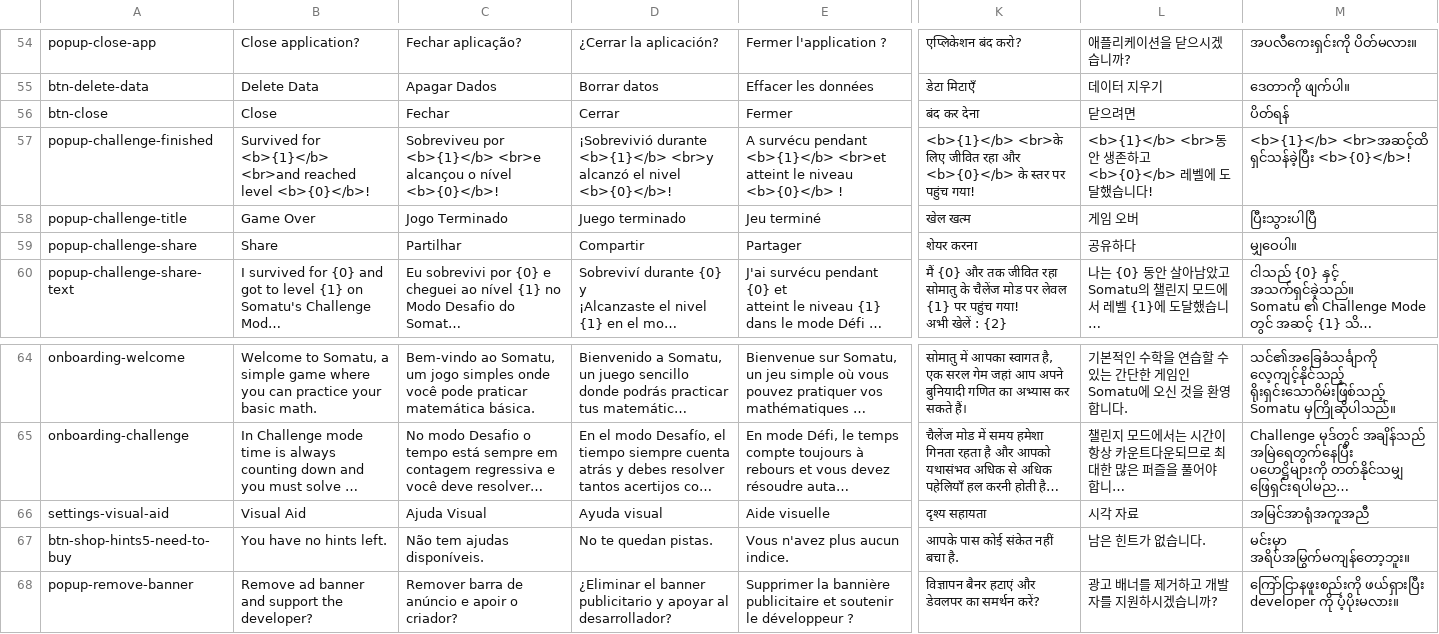
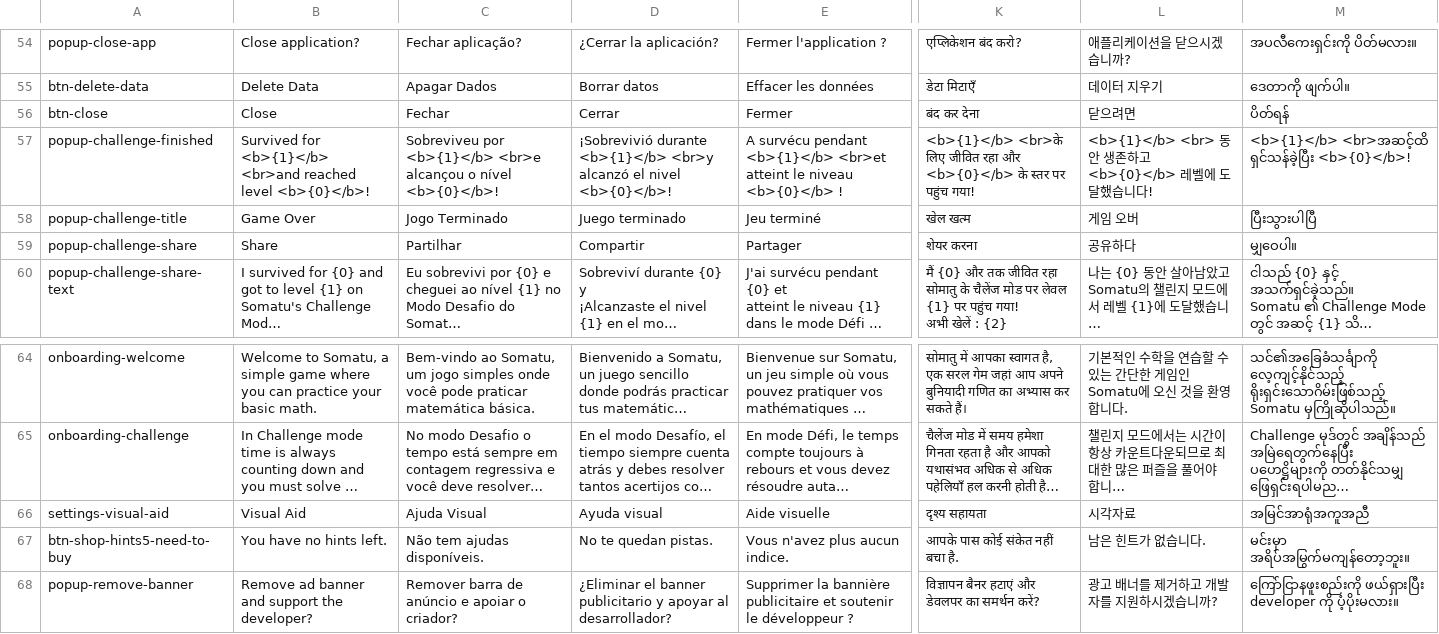
Before and after one commit to sergiodias25/Somatu, a CSV file: Assets/SimpleLocalization/Resources/Localization/Translations.csv, drawn as a sheet; only a part is shown, gaps mark what is left out; long unchanged cells end in …; the diff names each change by its address in the sheet, - before the commit and + after, or states it on an @@ line.

```diff
--- a/Assets/SimpleLocalization/Resources/Localization/Translations.csv
+++ b/Assets/SimpleLocalization/Resources/Localization/Translations.csv
-L57: …습니다!
+L57: …습니다!
-L66: 시각 자료
+L66: 시각자료
-C68: Remover barra de anúncio e apoir o criador?
+C68: Remover barra de anúncio e apoiar o criador?
```
Also changed, not shown: 10 other files.
